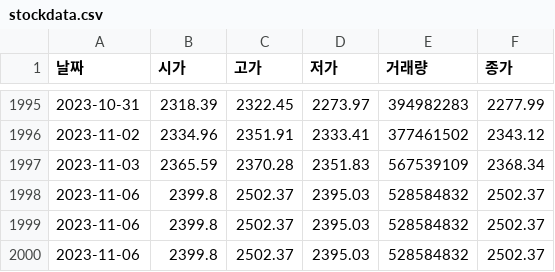
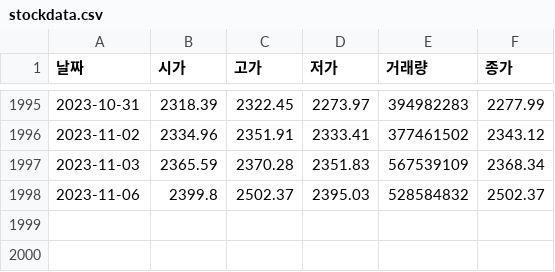
Before and after one commit to kunheekimkr/MO4E-DevKor, a CSV file: week3/data/stockdata.csv, drawn as a sheet; only a part is shown, gaps mark what is left out; the diff names each change by its address in the sheet, - before the commit and + after, or states it on an @@ line.

```diff
--- a/week3/data/stockdata.csv
+++ b/week3/data/stockdata.csv
-row 1999: 2023-11-06 | 2399.8 | 2502.37 | 2395.03 | 528584832 | 2502.37
-row 2000: 2023-11-06 | 2399.8 | 2502.37 | 2395.03 | 528584832 | 2502.37
```
Also changed, not shown: 8 other files.
